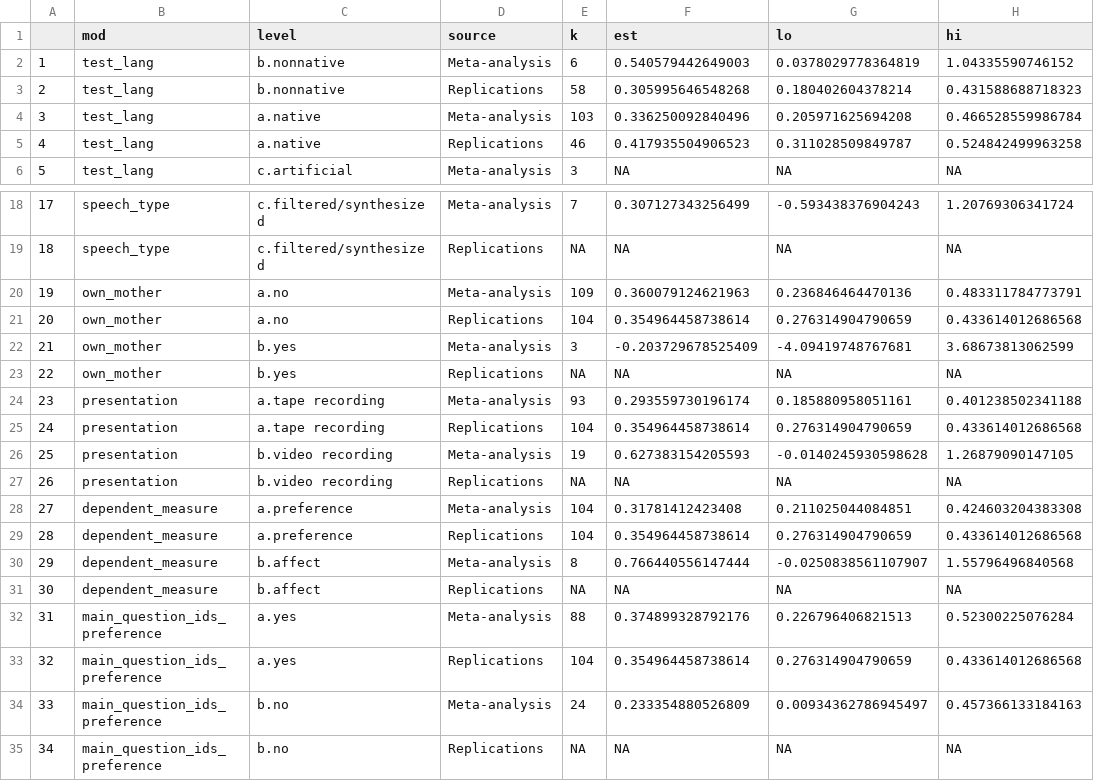
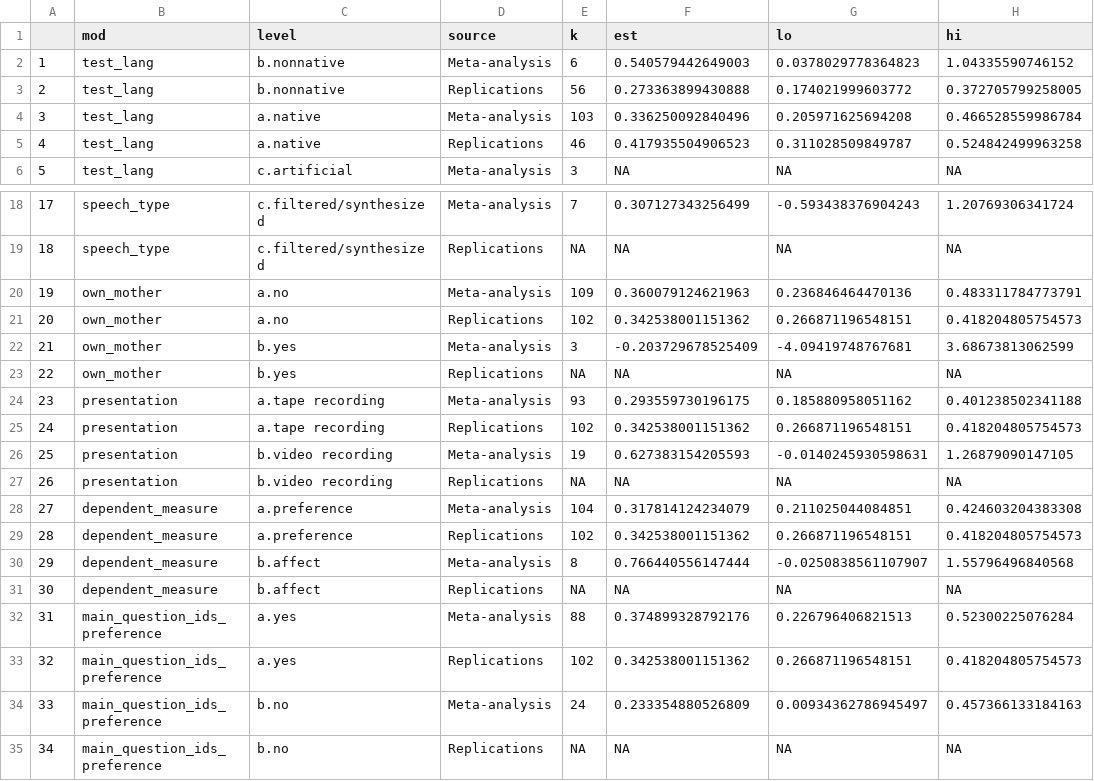
Before and after one commit to christinabergmann/IDSPreference_ManyBabiesMeta, a CSV file: results_from_R/results_with_augmented_ma_extended/tables_to_prettify/subsets_by_moderator.csv, drawn as a sheet; only a part is shown, gaps mark what is left out; the diff covers the shown part only.

```diff
--- a/results_from_R/results_with_augmented_ma_extended/tables_to_prettify/subsets_by_moderator.csv
+++ b/results_from_R/results_with_augmented_ma_extended/tables_to_prettify/subsets_by_moderator.csv
@@ -1,4 +1,4 @@
 "","mod","level","source","k","est","lo","hi"
-"1","test_lang","b.nonnative","Meta-analysis",6,0.540579442649003,0.0378029778364819,1.04335590746152
-"2","test_lang","b.nonnative","Replications",58,0.305995646548268,0.180402604378214,0.431588688718323
+"1","test_lang","b.nonnative","Meta-analysis",6,0.540579442649003,0.0378029778364823,1.04335590746152
+"2","test_lang","b.nonnative","Replications",56,0.273363899430888,0.174021999603772,0.372705799258005
 "3","test_lang","a.native","Meta-analysis",103,0.336250092840496,0.205971625694208,0.466528559986784
@@ -20,11 +20,11 @@
 "19","own_mother","a.no","Meta-analysis",109,0.360079124621963,0.236846464470136,0.483311784773791
-"20","own_mother","a.no","Replications",104,0.354964458738614,0.276314904790659,0.433614012686568
+"20","own_mother","a.no","Replications",102,0.342538001151362,0.266871196548151,0.418204805754573
 "21","own_mother","b.yes","Meta-analysis",3,-0.203729678525409,-4.09419748767681,3.68673813062599
 "22","own_mother","b.yes","Replications",NA,NA,NA,NA
-"23","presentation","a.tape recording","Meta-analysis",93,0.293559730196174,0.185880958051161,0.401238502341188
-"24","presentation","a.tape recording","Replications",104,0.354964458738614,0.276314904790659,0.433614012686568
-"25","presentation","b.video recording","Meta-analysis",19,0.627383154205593,-0.0140245930598628,1.26879090147105
+"23","presentation","a.tape recording","Meta-analysis",93,0.293559730196175,0.185880958051162,0.401238502341188
+"24","presentation","a.tape recording","Replications",102,0.342538001151362,0.266871196548151,0.418204805754573
+"25","presentation","b.video recording","Meta-analysis",19,0.627383154205593,-0.0140245930598631,1.26879090147105
 "26","presentation","b.video recording","Replications",NA,NA,NA,NA
-"27","dependent_measure","a.preference","Meta-analysis",104,0.31781412423408,0.211025044084851,0.424603204383308
-"28","dependent_measure","a.preference","Replications",104,0.354964458738614,0.276314904790659,0.433614012686568
+"27","dependent_measure","a.preference","Meta-analysis",104,0.317814124234079,0.211025044084851,0.424603204383308
+"28","dependent_measure","a.preference","Replications",102,0.342538001151362,0.266871196548151,0.418204805754573
 "29","dependent_measure","b.affect","Meta-analysis",8,0.766440556147444,-0.0250838561107907,1.55796496840568
@@ -32,3 +32,3 @@
 "31","main_question_ids_preference","a.yes","Meta-analysis",88,0.374899328792176,0.226796406821513,0.52300225076284
-"32","main_question_ids_preference","a.yes","Replications",104,0.354964458738614,0.276314904790659,0.433614012686568
+"32","main_question_ids_preference","a.yes","Replications",102,0.342538001151362,0.266871196548151,0.418204805754573
 "33","main_question_ids_preference","b.no","Meta-analysis",24,0.233354880526809,0.00934362786945497,0.457366133184163
```
Also changed, not shown: 13 edited cells elsewhere in this file, Overleaf/augmented_ma_extended/stats_for_paper.csv, Overleaf/augmented_ma_extended/table_model_diffs_rounded.csv, 18 other files.
